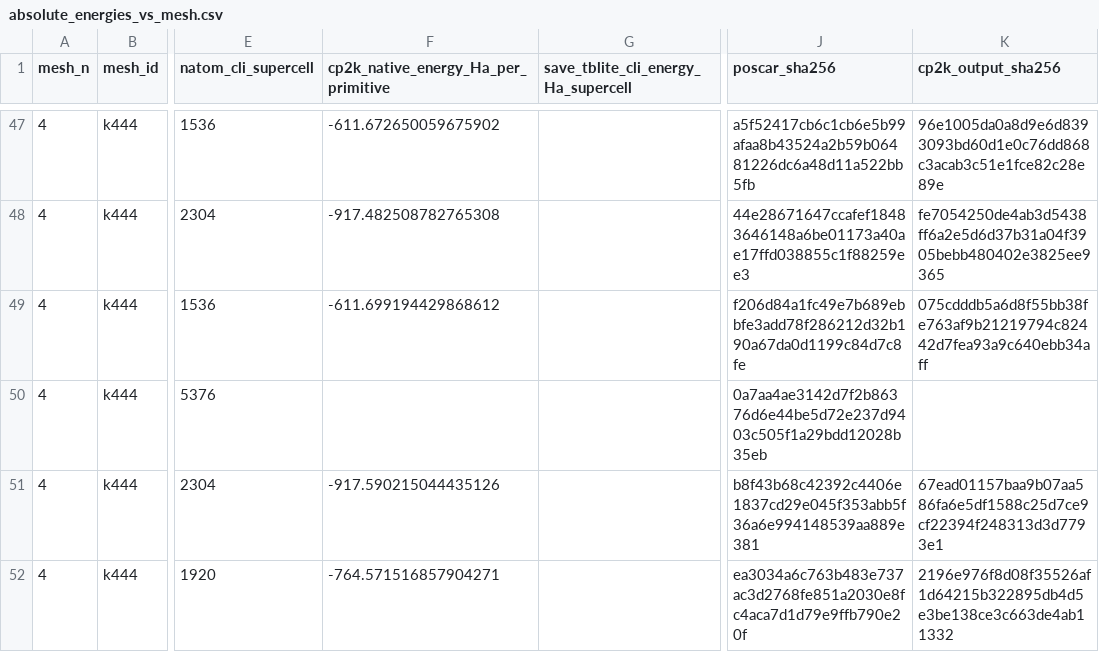
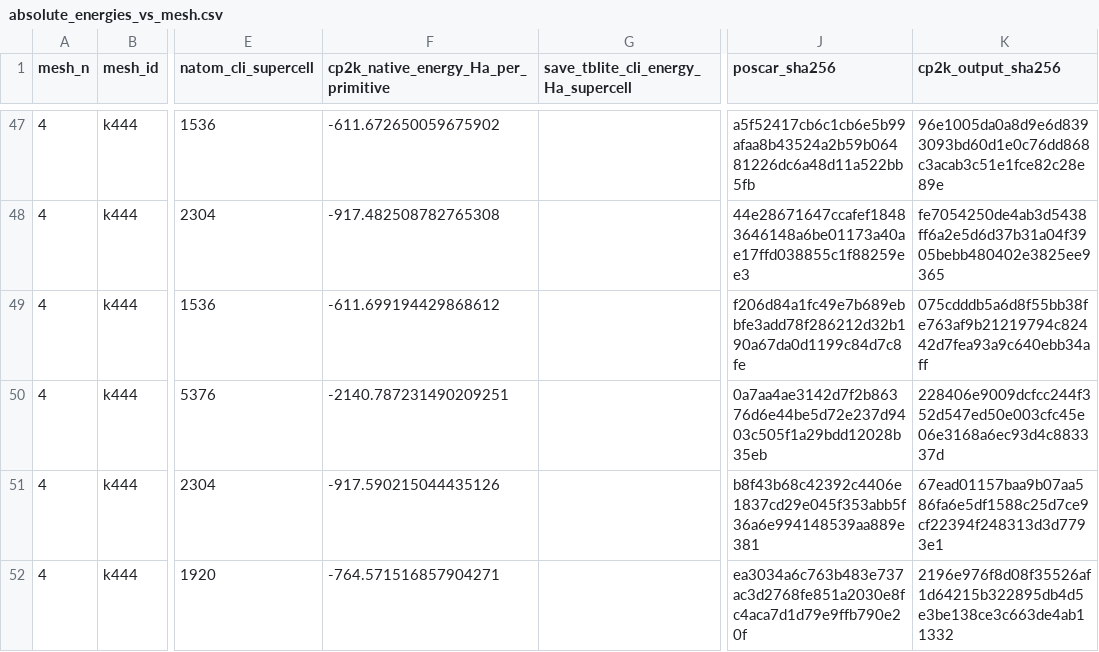
Before and after one commit to DCM-Uni-Paderborn/Periodic-g-xTB-Benchmarks, a CSV file: DMC-ICE13/reproduction/save_tblite_direct_dmc13/tables/absolute_energies_vs_mesh.csv, drawn as a sheet; only a part is shown, gaps mark what is left out; the diff names each change by its address in the sheet, - before the commit and + after, or states it on an @@ line.

Commit message:
Complete DMC13 native k444 reference set

```diff
--- a/DMC-ICE13/reproduction/save_tblite_direct_dmc13/tables/absolute_energies_vs_mesh.csv
+++ b/DMC-ICE13/reproduction/save_tblite_direct_dmc13/tables/absolute_energies_vs_mesh.csv
-F50: (empty)
+F50: -2140.787231490209251
-K50 (cp2k_output_sha256): (empty)
+K50 (cp2k_output_sha256): 228406e9009dcfcc244f352d547ed50e003cfc45e06e3168a6ec93d4c883337d
```
Also changed, not shown: 2 other files.
